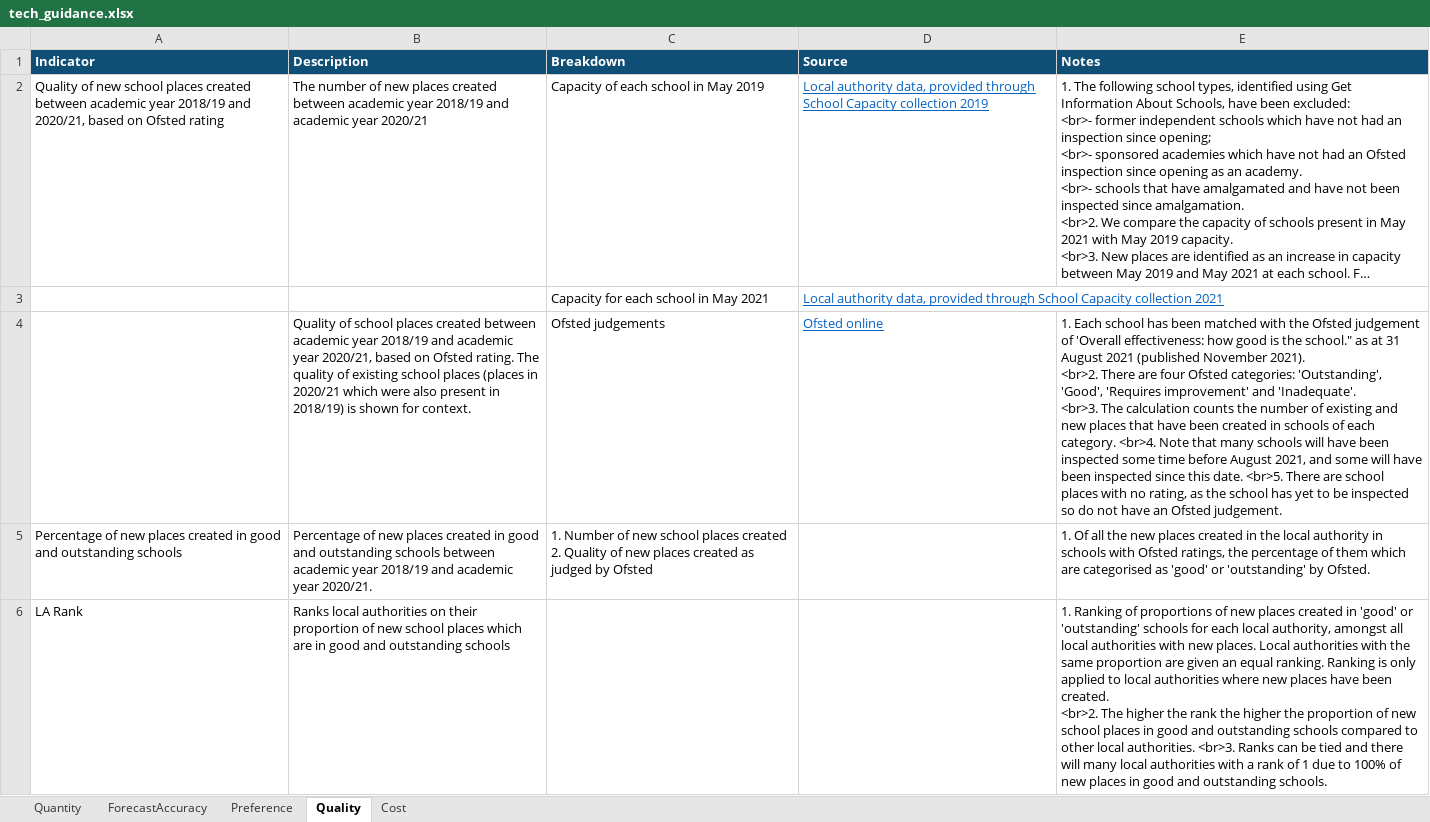
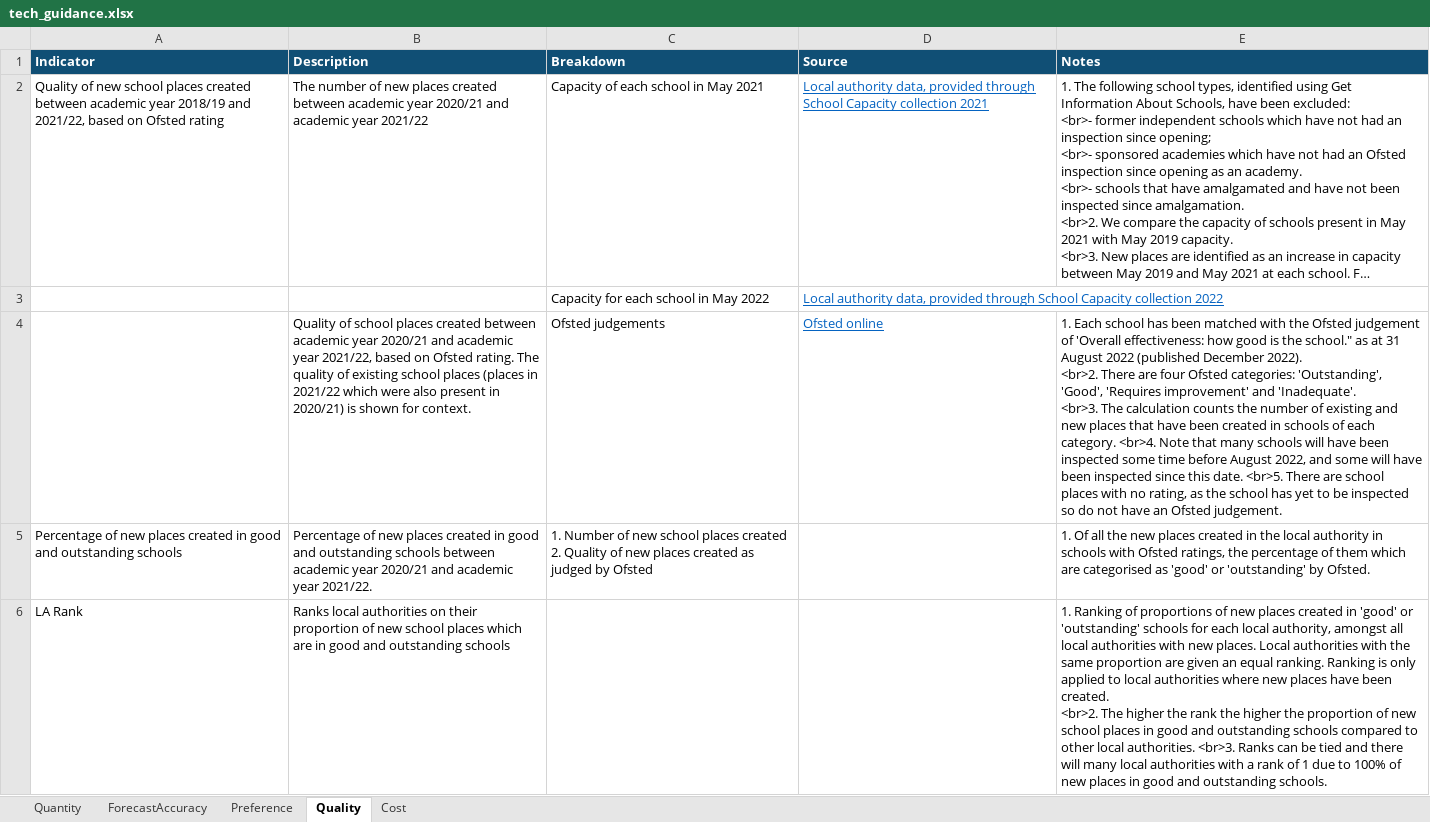
Before and after one commit to dfe-analytical-services/la-school-places-scorecards, an Excel workbook: data/tech_guidance.xlsx, sheet Quality, drawn as a sheet; long unchanged cells end in …; values as stored, in another font and other column widths than the file's, no borders; ↵ is a line break in a cell; the diff names each change by its address in the sheet, - before the commit and + after, or states it on an @@ line.

```diff
--- a/data/tech_guidance.xlsx (sheet Quality)
+++ b/data/tech_guidance.xlsx (sheet Quality)
-A2 (Indicator): …2018/19 and 2020/21, based on…
+A2 (Indicator): …2018/19 and 2021/22, based on…
-B2 (Description): …academic year 2018/19 and academic year 2020/21
+B2 (Description): …academic year 2020/21 and academic year 2021/22
-C2 (Breakdown): Capacity of each school in May 2019
+C2 (Breakdown): Capacity of each school in May 2021
-D2 (Source): …Capacity collection 2019
+D2 (Source): …Capacity collection 2021
-C3 (Breakdown): Capacity for each school in May 2021
+C3 (Breakdown): Capacity for each school in May 2022
-D3 (Source): …Capacity collection 2021
+D3 (Source): …Capacity collection 2022
-B4 (Description): …academic year 2018/19 and academic year 2020/21, based on Ofsted rating. The quality of existing school places (places in 2020/21 which were also present in 2018/19) is shown…
+B4 (Description): …academic year 2020/21 and academic year 2021/22, based on Ofsted rating. The quality of existing school places (places in 2021/22 which were also present in 2020/21) is shown…
-E4 (Notes): …31 August 2021 (published November 2021). ↵ <br>2. There are four Ofsted categories: 'Outstanding', 'Good', 'Requires improvement' and 'Inadequate'. ↵ <br>3. The calculation counts the number of existing and new places that have been created in schools of each category. <br>4. Note that many schools will have been inspected some time before August 2021, and some…
+E4 (Notes): …31 August 2022 (published December 2022). ↵ <br>2. There are four Ofsted categories: 'Outstanding', 'Good', 'Requires improvement' and 'Inadequate'. ↵ <br>3. The calculation counts the number of existing and new places that have been created in schools of each category. <br>4. Note that many schools will have been inspected some time before August 2022, and some…
-B5 (Description): …academic year 2018/19 and academic year 2020/21.
+B5 (Description): …academic year 2020/21 and academic year 2021/22.
```
Also changed, not shown: sheet Quantity, sheet ForecastAccuracy, sheet Preference, sheet Cost, 4 other files.
